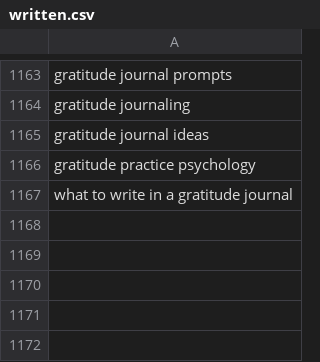
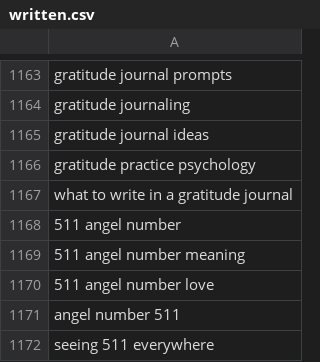
Before and after one commit to charliesheep7/demiwebsite, a CSV file: .claude/skills/demimanifest-blog-writer/written.csv, drawn as a sheet; only a part is shown, gaps mark what is left out; the diff names each change by its address in the sheet, - before the commit and + after, or states it on an @@ line.

```diff
--- a/.claude/skills/demimanifest-blog-writer/written.csv
+++ b/.claude/skills/demimanifest-blog-writer/written.csv
+row 1168: 511 angel number
+row 1169: 511 angel number meaning
+row 1170: 511 angel number love
+row 1171: angel number 511
+row 1172: seeing 511 everywhere
```
Also changed, not shown: 2 other files.
